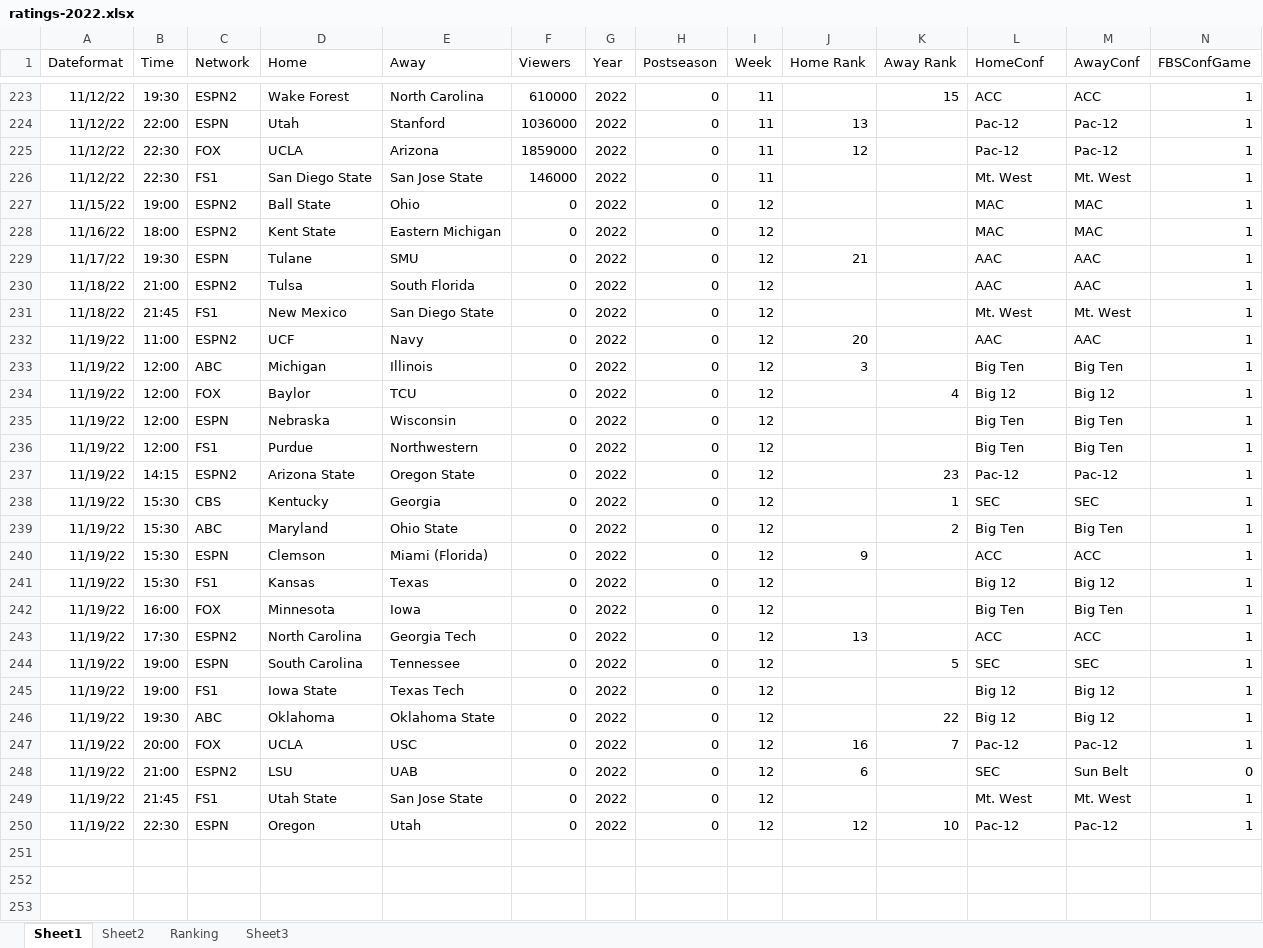
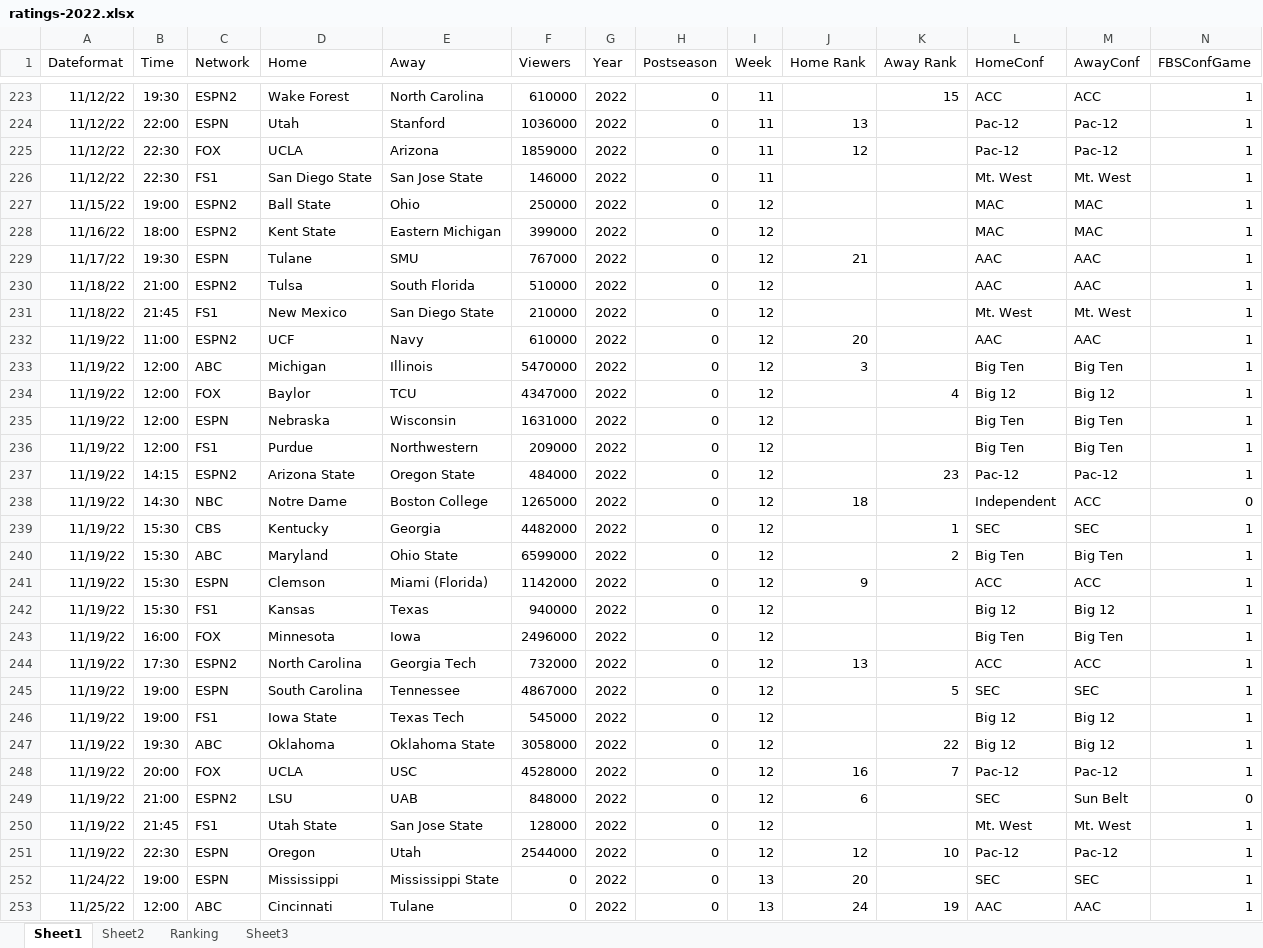
Before and after one commit to mike-mccomiskey/tvratings-cfbpredictions, an Excel workbook: ratings-2022.xlsx, sheet Sheet1, drawn as a sheet; only a part is shown, gaps mark what is left out; values as stored, in another font and other column widths than the file's, no borders; addresses are those after the commit; rows hold the shown columns only; the diff covers the shown part only; the diff names each change by its address in the sheet, - before the commit and + after, or states it on an @@ line.

Commit message:
Week 12 viewership / week 13 predictions

```diff
--- a/ratings-2022.xlsx (sheet Sheet1)
+++ b/ratings-2022.xlsx (sheet Sheet1)
-F227 (Viewers): 0
+F227 (Viewers): 250000
-F228 (Viewers): 0
+F228 (Viewers): 399000
-F229 (Viewers): 0
+F229 (Viewers): 767000
-F230 (Viewers): 0
+F230 (Viewers): 510000
-F231 (Viewers): 0
+F231 (Viewers): 210000
-F232 (Viewers): 0
+F232 (Viewers): 610000
-F233 (Viewers): 0
+F233 (Viewers): 5470000
-F234 (Viewers): 0
+F234 (Viewers): 4347000
-F235 (Viewers): 0
+F235 (Viewers): 1631000
-F236 (Viewers): 0
+F236 (Viewers): 209000
-F237 (Viewers): 0
+F237 (Viewers): 484000
+row 238: 11/19/22 | 14:30 | NBC | Notre Dame | Boston College | 1265000 | 2022 | 0 | 12 | 18 |  | Independent | ACC | 0
-F239 (Viewers): 0
+F239 (Viewers): 4482000
-F240 (Viewers): 0
+F240 (Viewers): 6599000
-F241 (Viewers): 0
+F241 (Viewers): 1142000
-F242 (Viewers): 0
+F242 (Viewers): 940000
-F243 (Viewers): 0
+F243 (Viewers): 2496000
-F244 (Viewers): 0
+F244 (Viewers): 732000
-F245 (Viewers): 0
+F245 (Viewers): 4867000
-F246 (Viewers): 0
+F246 (Viewers): 545000
-F247 (Viewers): 0
+F247 (Viewers): 3058000
-F248 (Viewers): 0
+F248 (Viewers): 4528000
-F249 (Viewers): 0
+F249 (Viewers): 848000
-F250 (Viewers): 0
+F250 (Viewers): 128000
-F251 (Viewers): 0
+F251 (Viewers): 2544000
+row 252: 11/24/22 | 19:00 | ESPN | Mississippi | Mississippi State | 0 | 2022 | 0 | 13 | 20 |  | SEC | SEC | 1
+row 253: 11/25/22 | 12:00 | ABC | Cincinnati | Tulane | 0 | 2022 | 0 | 13 | 24 | 19 | AAC | AAC | 1
```
Also changed, not shown: 25 added rows elsewhere in this sheet, sheet Sheet2, sheet Ranking, formulas that keep their value, 2 other files.
